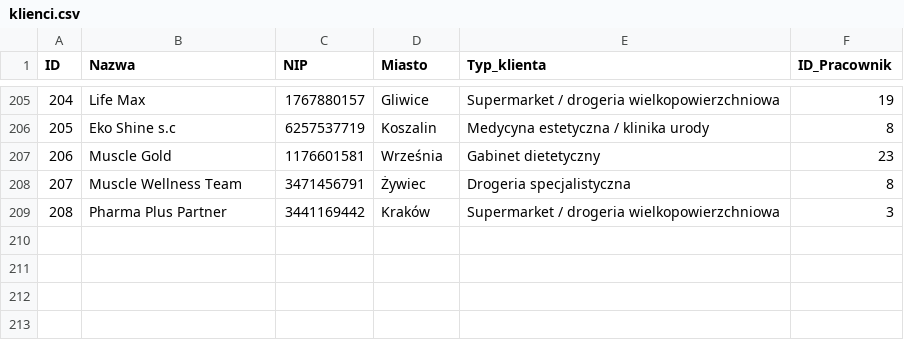
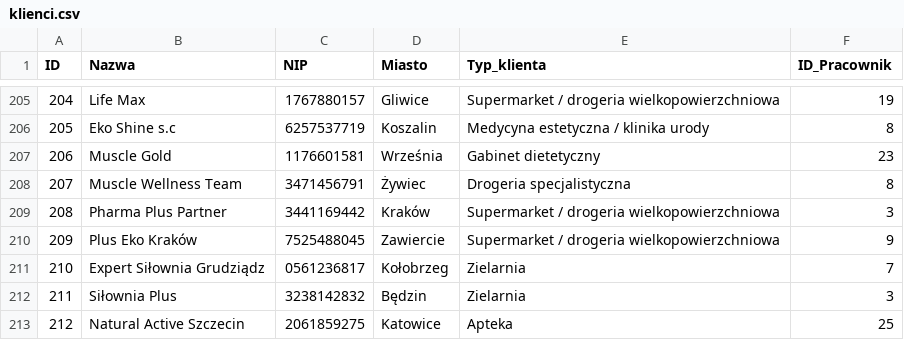
Before and after one commit to abazela/generator-danych, a CSV file: dane_csv/klienci.csv, drawn as a sheet; only a part is shown, gaps mark what is left out.

```diff
--- a/dane_csv/klienci.csv
+++ b/dane_csv/klienci.csv
@@ -209 +209,5 @@
 208,Pharma Plus Partner,3441169442,Kraków,Supermarket / drogeria wielkopowierzchniowa,3
+209,Plus Eko Kraków,7525488045,Zawiercie,Supermarket / drogeria wielkopowierzchniowa,9
+210,Expert Siłownia Grudziądz,0561236817,Kołobrzeg,Zielarnia,7
+211,Siłownia Plus,3238142832,Będzin,Zielarnia,3
+212,Natural Active Szczecin,2061859275,Katowice,Apteka,25
```
Also changed, not shown: dane_csv/pozycje_zamowienie.csv, dane_csv/zamowienia.csv.
